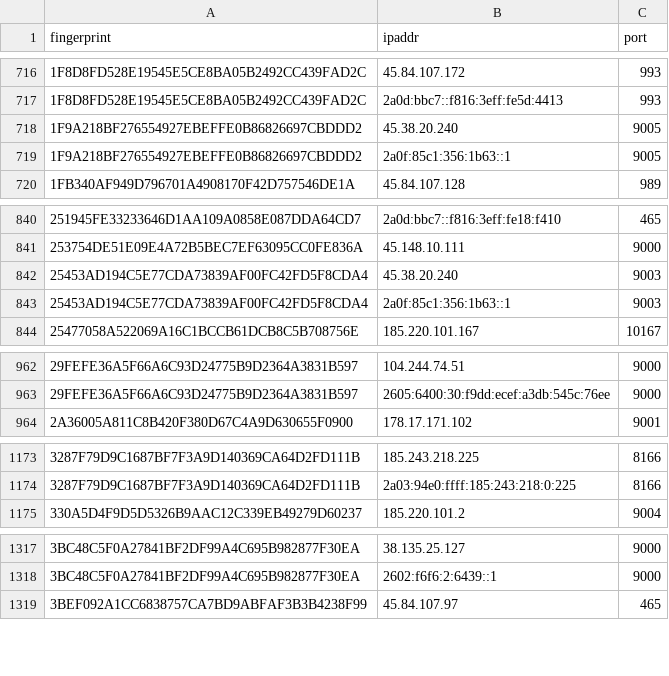
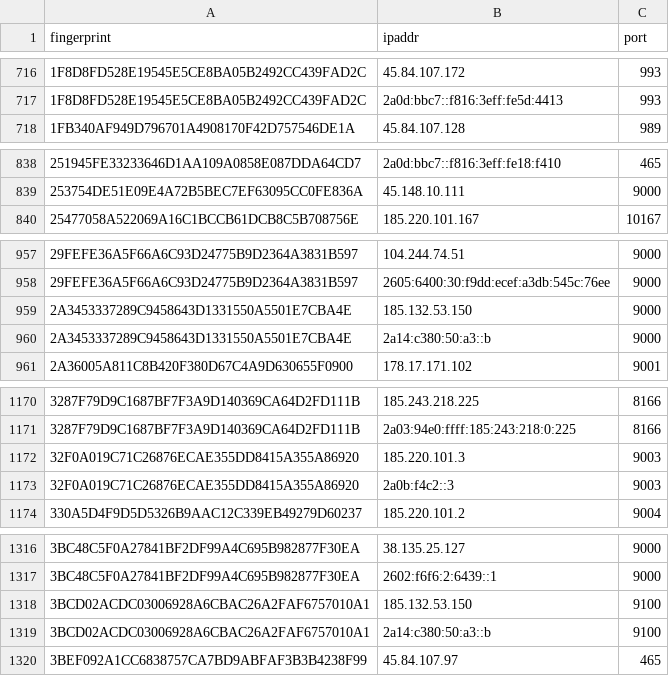
Before and after one commit to sec-js/tor-nodes, a CSV file: latest.exits.csv, drawn as a sheet; only a part is shown, gaps mark what is left out; the diff covers the shown part only.

```diff
--- a/latest.exits.csv
+++ b/latest.exits.csv
@@ -717,4 +717,2 @@ fingerprint, ipaddr, port
 1F8D8FD528E19545E5CE8BA05B2492CC439FAD2C, 2a0d:bbc7::f816:3eff:fe5d:4413, 993
-1F9A218BF276554927EBEFFE0B86826697CBDDD2, 45.38.20.240, 9005
-1F9A218BF276554927EBEFFE0B86826697CBDDD2, 2a0f:85c1:356:1b63::1, 9005
 1FB340AF949D796701A4908170F42D757546DE1A, 45.84.107.128, 989
@@ -841,4 +839,2 @@ fingerprint, ipaddr, port
 253754DE51E09E4A72B5BEC7EF63095CC0FE836A, 45.148.10.111, 9000
-25453AD194C5E77CDA73839AF00FC42FD5F8CDA4, 45.38.20.240, 9003
-25453AD194C5E77CDA73839AF00FC42FD5F8CDA4, 2a0f:85c1:356:1b63::1, 9003
 25477058A522069A16C1BCCB61DCB8C5B708756E, 185.220.101.167, 10167
@@ -963,2 +958,4 @@ fingerprint, ipaddr, port
 29FEFE36A5F66A6C93D24775B9D2364A3831B597, 2605:6400:30:f9dd:ecef:a3db:545c:76ee, 9000
+2A3453337289C9458643D1331550A5501E7CBA4E, 185.132.53.150, 9000
+2A3453337289C9458643D1331550A5501E7CBA4E, 2a14:c380:50:a3::b, 9000
 2A36005A811C8B420F380D67C4A9D630655F0900, 178.17.171.102, 9001
@@ -1174,2 +1171,4 @@ fingerprint, ipaddr, port
 3287F79D9C1687BF7F3A9D140369CA64D2FD111B, 2a03:94e0:ffff:185:243:218:0:225, 8166
+32F0A019C71C26876ECAE355DD8415A355A86920, 185.220.101.3, 9003
+32F0A019C71C26876ECAE355DD8415A355A86920, 2a0b:f4c2::3, 9003
 330A5D4F9D5D5326B9AAC12C339EB49279D60237, 185.220.101.2, 9004
@@ -1318,2 +1317,4 @@ fingerprint, ipaddr, port
 3BC48C5F0A27841BF2DF99A4C695B982877F30EA, 2602:f6f6:2:6439::1, 9000
+3BCD02ACDC03006928A6CBAC26A2FAF6757010A1, 185.132.53.150, 9100
+3BCD02ACDC03006928A6CBAC26A2FAF6757010A1, 2a14:c380:50:a3::b, 9100
 3BEF092A1CC6838757CA7BD9ABFAF3B3B4238F99, 45.84.107.97, 465
```
Also changed, not shown: 6 added rows and 5 removed rows elsewhere in this file, latest.all.csv, latest.guards.csv.
